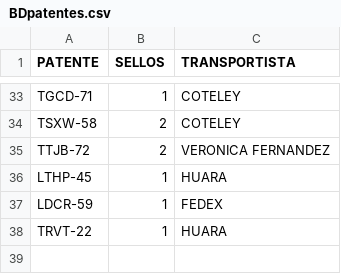
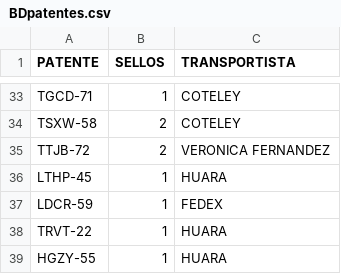
Before and after one commit to SamuelGavilan/BDFSP, a CSV file: BDpatentes.csv, drawn as a sheet; only a part is shown, gaps mark what is left out.

Commit message:
despacho 4

```diff
--- a/BDpatentes.csv
+++ b/BDpatentes.csv
@@ -38 +38,2 @@ LDCR-59,1,FEDEX
 TRVT-22,1,HUARA
+HGZY-55,1,HUARA
```
